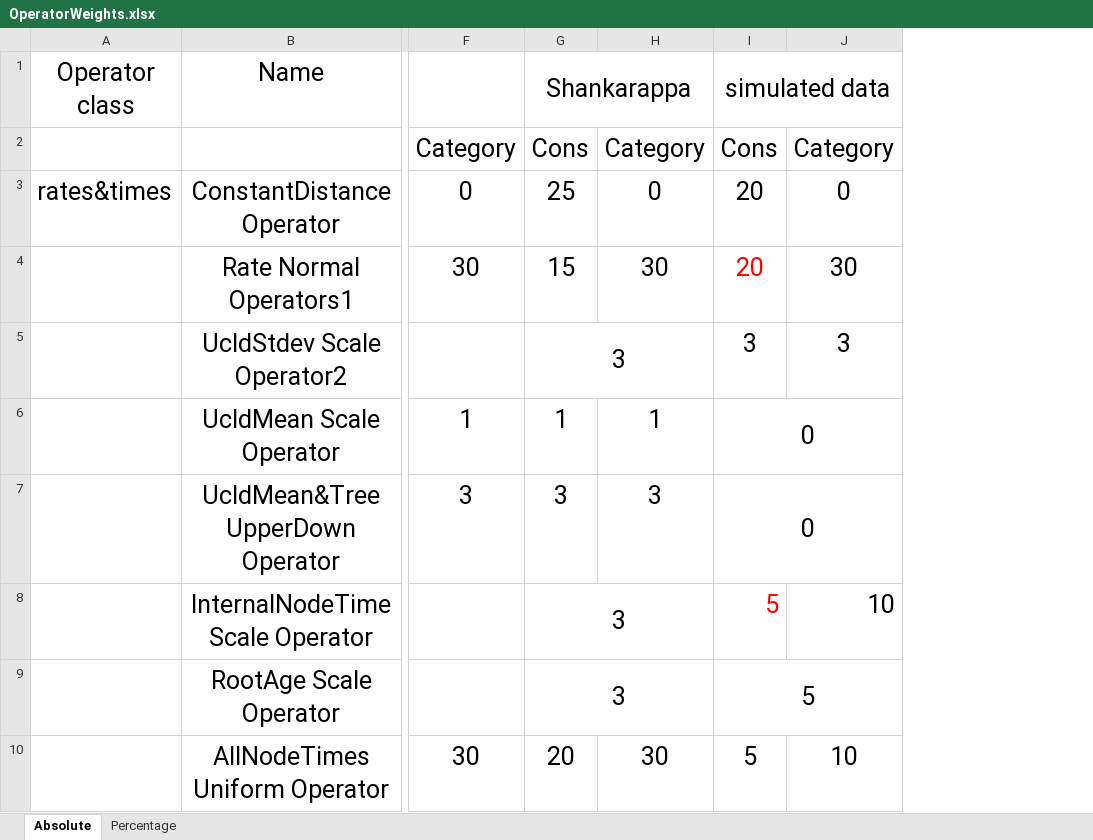
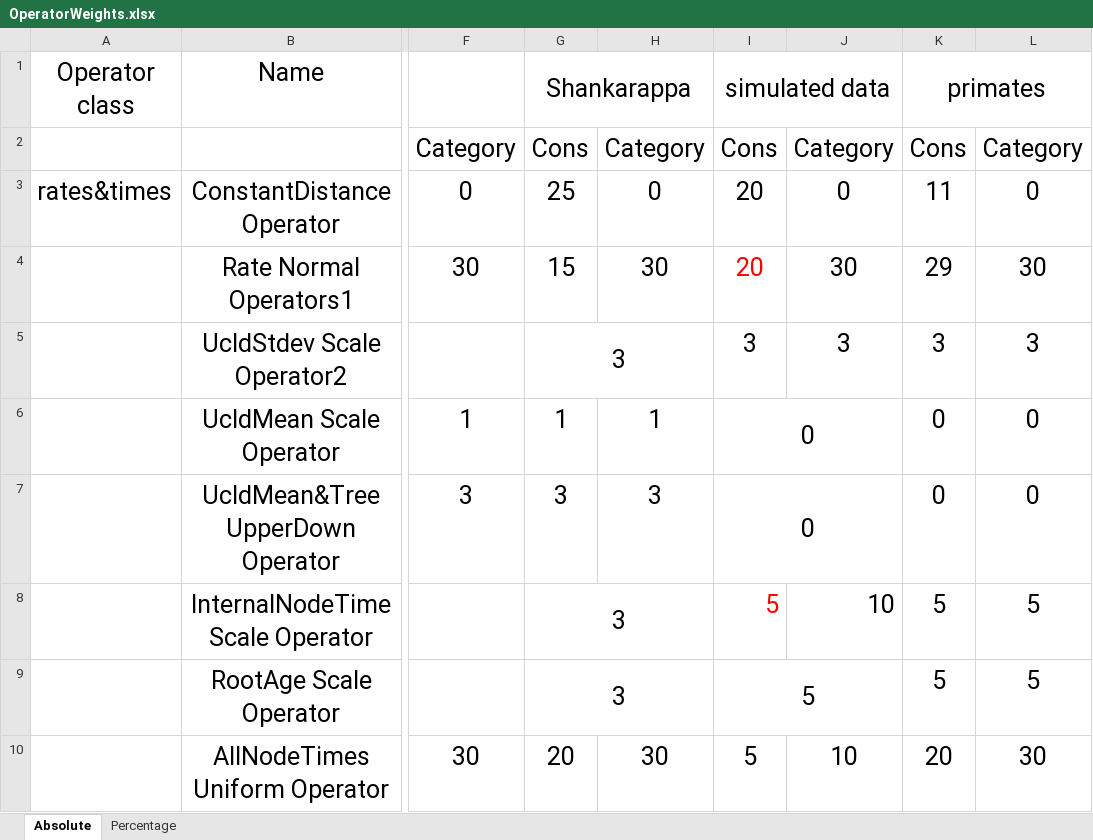
Before and after one commit to Rong419/OperatorPaper, an Excel workbook: figure/OperatorWeights.xlsx, sheet Absolute, drawn as a sheet; only a part is shown, gaps mark what is left out; values as stored, in another font and other column widths than the file's, no borders; the diff names each change by its address in the sheet, - before the commit and + after, or states it on an @@ line.

```diff
--- a/figure/OperatorWeights.xlsx (sheet Absolute)
+++ b/figure/OperatorWeights.xlsx (sheet Absolute)
+column K (primates), rows 2-10: Cons | 11 | 29 | 3 | 0 | 0 | 5 | 5 | 20
+column L, rows 2-10: Category | 0 | 30 | 3 | 0 | 0 | 5 | 5 | 30
```
Also changed, not shown: 2 other files.
